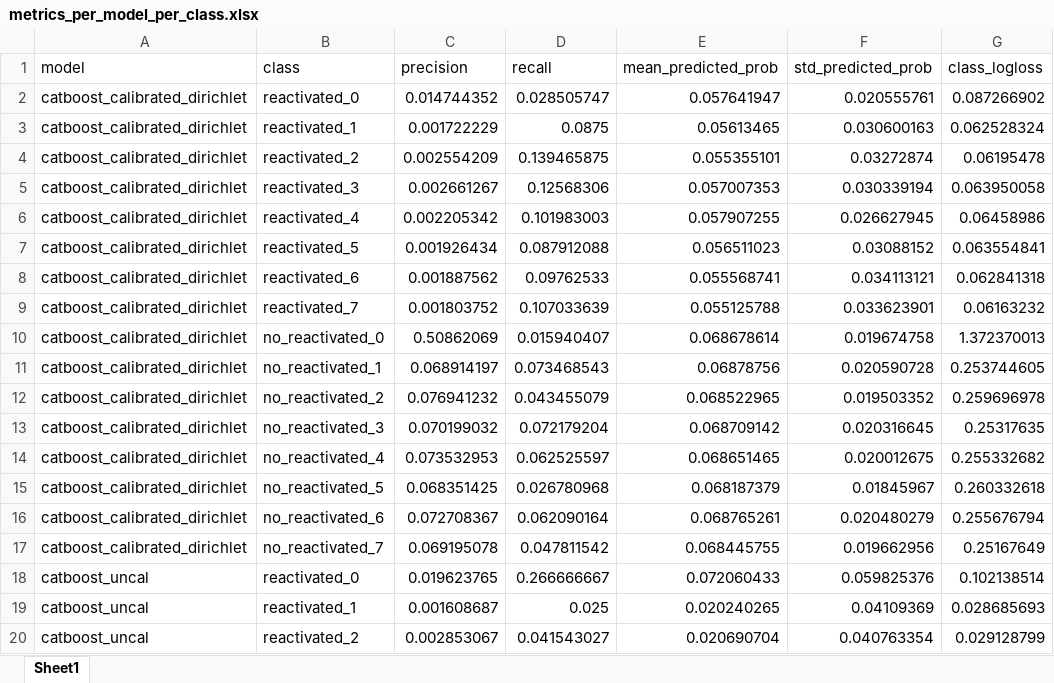
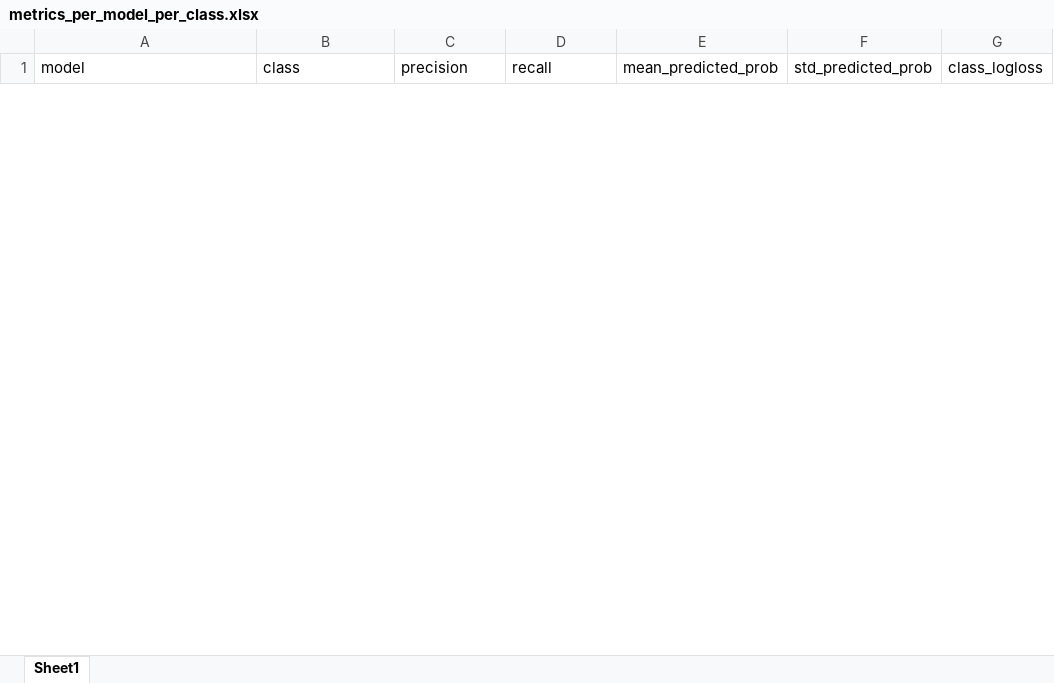
Before and after one commit to tomsterk/Thesis-Data-Science-Uplift, an Excel workbook: Output/classification_output/metrics_per_model_per_class.xlsx, sheet Sheet1, drawn as a sheet; only a part is shown; values as stored, in another font and other column widths than the file's, no borders; removed rows and columns are numbered as before the commit, all else as after; the diff covers the shown part only; the diff names each change by its address in the sheet, - before the commit and + after, or states it on an @@ line.

```diff
--- a/Output/classification_output/metrics_per_model_per_class.xlsx (sheet Sheet1)
+++ b/Output/classification_output/metrics_per_model_per_class.xlsx (sheet Sheet1)
-row 2: catboost_calibrated_dirichlet | reactivated_0 | 0.014744352 | 0.028505747 | 0.057641947 | 0.020555761 | 0.087266902
-row 3: catboost_calibrated_dirichlet | reactivated_1 | 0.001722229 | 0.0875 | 0.05613465 | 0.030600163 | 0.062528324
-row 4: catboost_calibrated_dirichlet | reactivated_2 | 0.002554209 | 0.139465875 | 0.055355101 | 0.03272874 | 0.06195478
-row 5: catboost_calibrated_dirichlet | reactivated_3 | 0.002661267 | 0.12568306 | 0.057007353 | 0.030339194 | 0.063950058
-row 6: catboost_calibrated_dirichlet | reactivated_4 | 0.002205342 | 0.101983003 | 0.057907255 | 0.026627945 | 0.06458986
-row 7: catboost_calibrated_dirichlet | reactivated_5 | 0.001926434 | 0.087912088 | 0.056511023 | 0.03088152 | 0.063554841
-row 8: catboost_calibrated_dirichlet | reactivated_6 | 0.001887562 | 0.09762533 | 0.055568741 | 0.034113121 | 0.062841318
-row 9: catboost_calibrated_dirichlet | reactivated_7 | 0.001803752 | 0.107033639 | 0.055125788 | 0.033623901 | 0.06163232
-row 10: catboost_calibrated_dirichlet | no_reactivated_0 | 0.50862069 | 0.015940407 | 0.068678614 | 0.019674758 | 1.372370013
-row 11: catboost_calibrated_dirichlet | no_reactivated_1 | 0.068914197 | 0.073468543 | 0.06878756 | 0.020590728 | 0.253744605
-row 12: catboost_calibrated_dirichlet | no_reactivated_2 | 0.076941232 | 0.043455079 | 0.068522965 | 0.019503352 | 0.259696978
-row 13: catboost_calibrated_dirichlet | no_reactivated_3 | 0.070199032 | 0.072179204 | 0.068709142 | 0.020316645 | 0.25317635
-row 14: catboost_calibrated_dirichlet | no_reactivated_4 | 0.073532953 | 0.062525597 | 0.068651465 | 0.020012675 | 0.255332682
-row 15: catboost_calibrated_dirichlet | no_reactivated_5 | 0.068351425 | 0.026780968 | 0.068187379 | 0.01845967 | 0.260332618
-row 16: catboost_calibrated_dirichlet | no_reactivated_6 | 0.072708367 | 0.062090164 | 0.068765261 | 0.020480279 | 0.255676794
-row 17: catboost_calibrated_dirichlet | no_reactivated_7 | 0.069195078 | 0.047811542 | 0.068445755 | 0.019662956 | 0.25167649
-row 18: catboost_uncal | reactivated_0 | 0.019623765 | 0.266666667 | 0.072060433 | 0.059825376 | 0.102138514
-row 19: catboost_uncal | reactivated_1 | 0.001608687 | 0.025 | 0.020240265 | 0.04109369 | 0.028685693
-row 20: catboost_uncal | reactivated_2 | 0.002853067 | 0.041543027 | 0.020690704 | 0.040763354 | 0.029128799
```
Also changed, not shown: 64 added rows and 45 removed rows elsewhere in this sheet, Output/phase1_significance_results_2026-03-13.xlsx, Output/phase2_significance_results_2026-04-17.xlsx, 4 other files.
